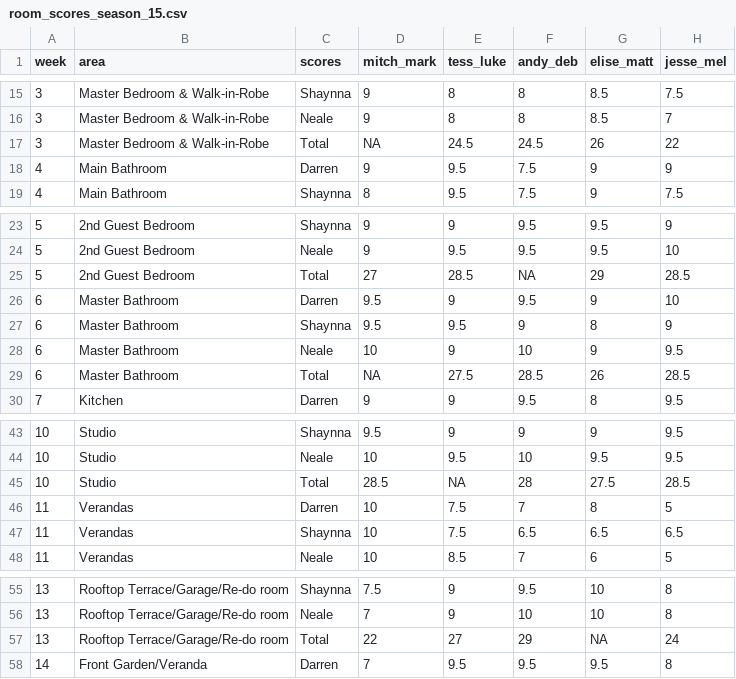
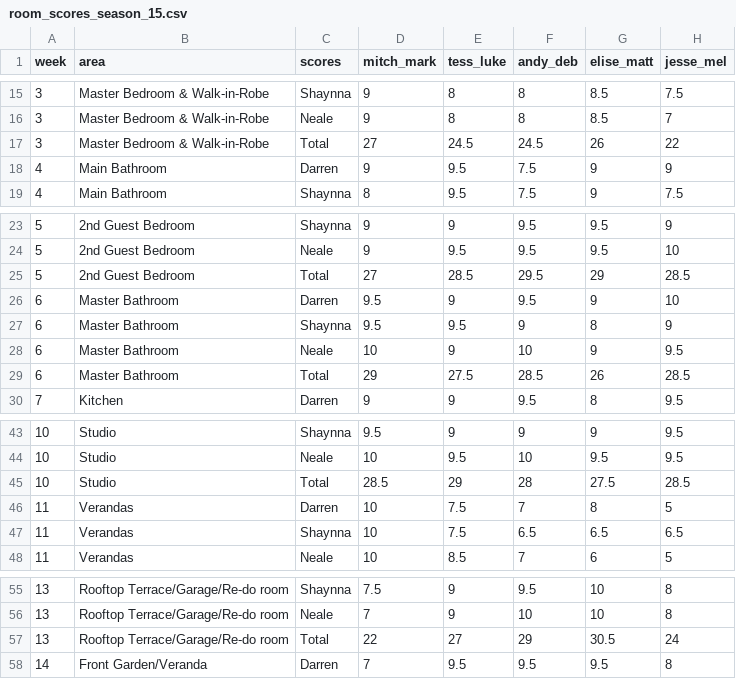
Before and after one commit to MikeLydeamore/theblock, a CSV file: data-raw/room_scores_season_15.csv, drawn as a sheet; only a part is shown, gaps mark what is left out.

```diff
--- a/data-raw/room_scores_season_15.csv
+++ b/data-raw/room_scores_season_15.csv
@@ -16,3 +16,3 @@
 "3","Master Bedroom & Walk-in-Robe","Neale",9,8,8,8.5,7
-"3","Master Bedroom & Walk-in-Robe","Total",NA,24.5,24.5,26,22
+"3","Master Bedroom & Walk-in-Robe","Total",27,24.5,24.5,26,22
 "4","Main Bathroom","Darren",9,9.5,7.5,9,9
@@ -24,3 +24,3 @@
 "5","2nd Guest Bedroom","Neale",9,9.5,9.5,9.5,10
-"5","2nd Guest Bedroom","Total",27,28.5,NA,29,28.5
+"5","2nd Guest Bedroom","Total",27,28.5,29.5,29,28.5
 "6","Master Bathroom","Darren",9.5,9,9.5,9,10
@@ -28,3 +28,3 @@
 "6","Master Bathroom","Neale",10,9,10,9,9.5
-"6","Master Bathroom","Total",NA,27.5,28.5,26,28.5
+"6","Master Bathroom","Total",29,27.5,28.5,26,28.5
 "7","Kitchen","Darren",9,9,9.5,8,9.5
@@ -44,3 +44,3 @@
 "10","Studio","Neale",10,9.5,10,9.5,9.5
-"10","Studio","Total",28.5,NA,28,27.5,28.5
+"10","Studio","Total",28.5,29,28,27.5,28.5
 "11","Verandas","Darren",10,7.5,7,8,5
@@ -56,3 +56,3 @@
 "13","Rooftop Terrace/Garage/Re-do room","Neale",7,9,10,10,8
-"13","Rooftop Terrace/Garage/Re-do room","Total",22,27,29,NA,24
+"13","Rooftop Terrace/Garage/Re-do room","Total",22,27,29,30.5,24
 "14","Front Garden/Veranda","Darren",7,9.5,9.5,9.5,8
```
Also changed, not shown: data-raw/room_scores_season_10.csv, data-raw/room_scores_season_13.csv, 9 other files.
